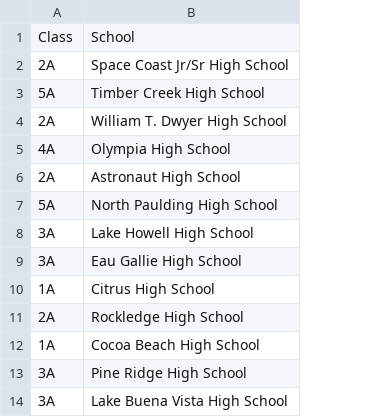
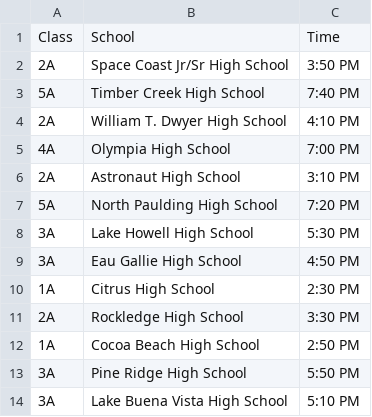
Before and after one commit to scicmihs/scicmihs.github.io, a CSV file: editme/participants.csv, drawn as a sheet; the diff names each change by its address in the sheet, - before the commit and + after, or states it on an @@ line.

Commit message:
Update participants.csv to include performance times

```diff
--- a/editme/participants.csv
+++ b/editme/participants.csv
+column C, rows 1-14: Time | 3:50 PM | 7:40 PM | 4:10 PM | 7:00 PM | 3:10 PM | 7:20 PM | 5:30 PM | 4:50 PM | 2:30 PM | 3:30 PM | 2:50 PM | 5:50 PM | 5:10 PM
```
